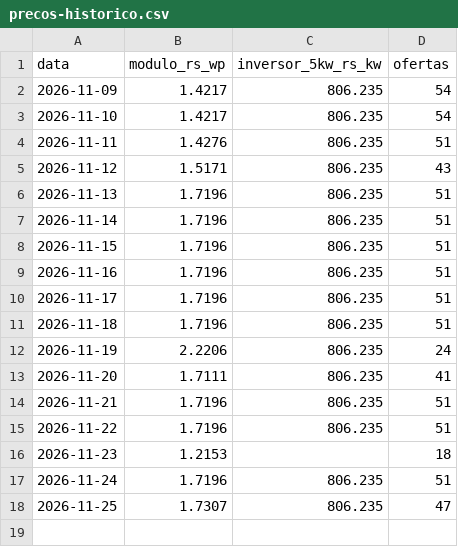
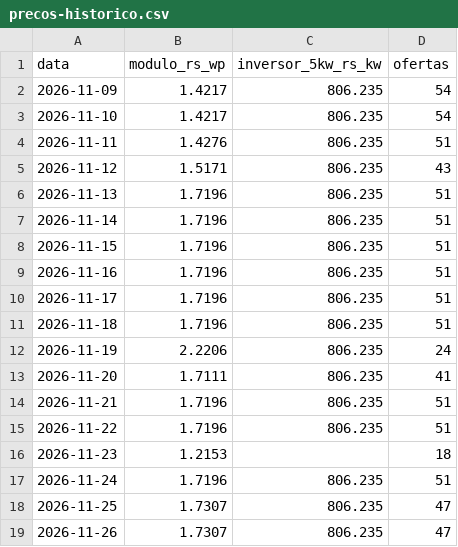
Before and after one commit to gmenge/calculadora-solar, a CSV file: data/precos-historico.csv, drawn as a sheet.

```diff
--- a/data/precos-historico.csv
+++ b/data/precos-historico.csv
@@ -18 +18,2 @@ data,modulo_rs_wp,inversor_5kw_rs_kw,ofertas
 2026-11-25,1.7307,806.235,47
+2026-11-26,1.7307,806.235,47
```
Also changed, not shown: 1 other file.
